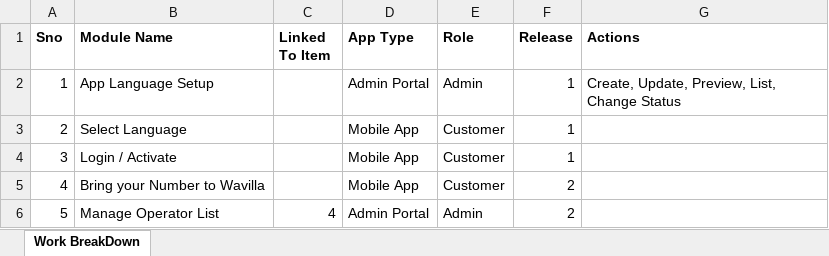
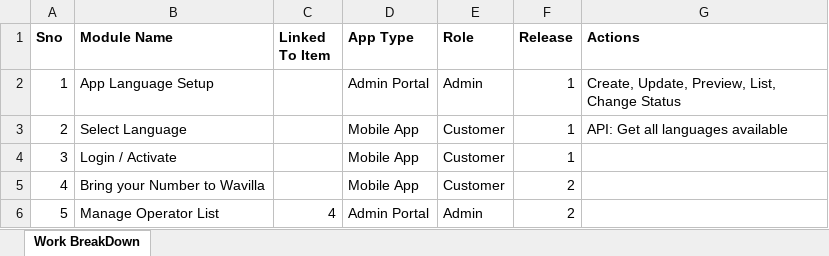
Before and after one commit to DeshuklaS/internship_venkat, an Excel workbook: Release 1 - Estimates.xlsx, sheet Work BreakDown, drawn as a sheet; only a part is shown; values as stored, in another font and other column widths than the file's, no borders; the diff names each change by its address in the sheet, - before the commit and + after, or states it on an @@ line.

```diff
--- a/Release 1 - Estimates.xlsx (sheet Work BreakDown)
+++ b/Release 1 - Estimates.xlsx (sheet Work BreakDown)
-G3 (Actions): (empty)
+G3 (Actions): API: Get all languages available
```
Also changed, not shown: 2 other files.
